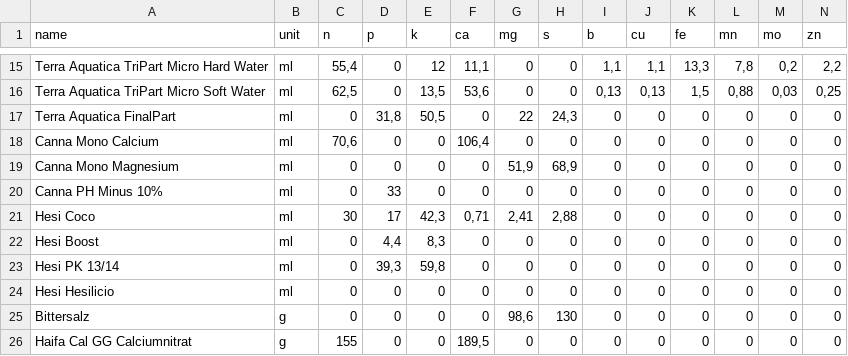
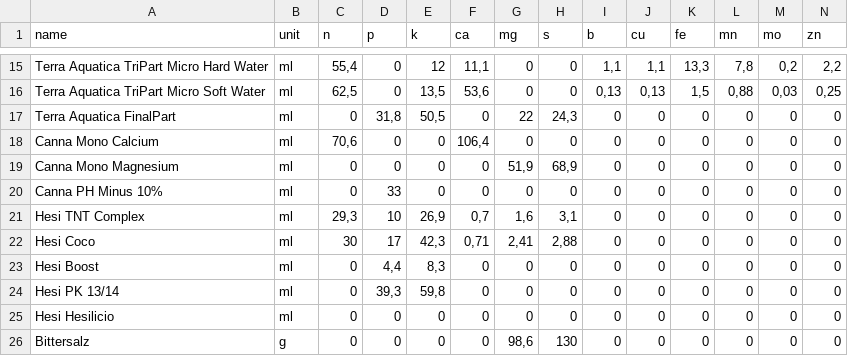
Before and after one commit to wuckfayne/bobbyrechner, a CSV file: data/fertilizers.csv, drawn as a sheet; only a part is shown, gaps mark what is left out; the shorter side is filled out with more unchanged rows; rows hold the shown columns only; the diff names each change by its address in the sheet, - before the commit and + after, or states it on an @@ line.

Commit message:
Update fertilizers.csv

```diff
--- a/data/fertilizers.csv
+++ b/data/fertilizers.csv
+row 21: Hesi TNT Complex | ml | 29,3 | 10 | 26,9 | 0,7 | 1,6 | 3,1 | 0 | 0 | 0 | 0 | 0 | 0
```
